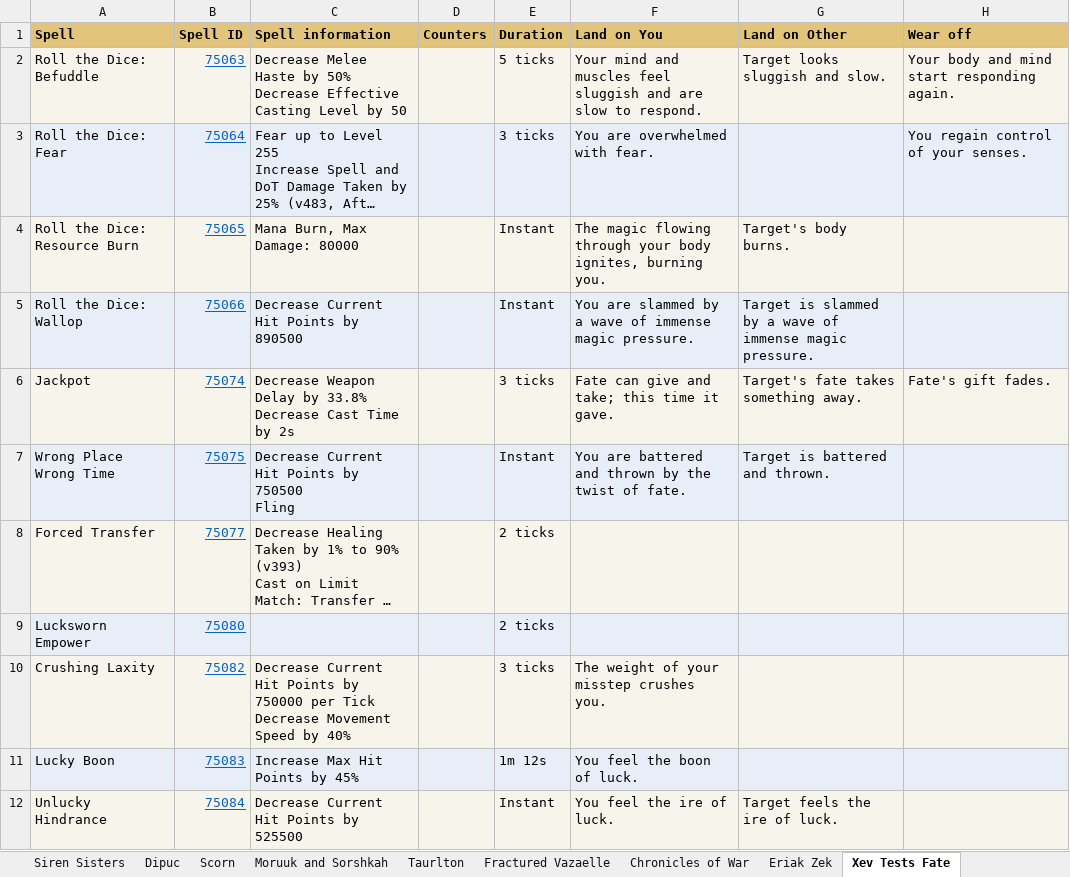
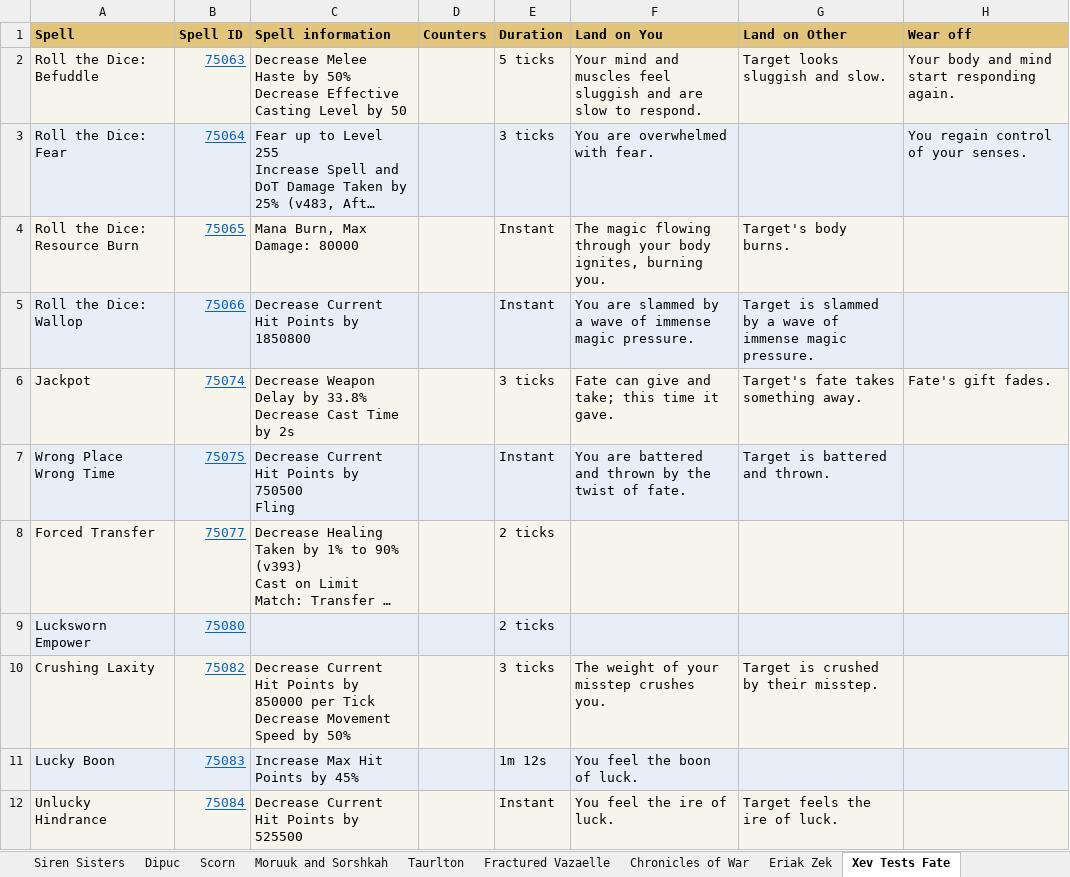
Before and after one commit to Neclub/favors-of-fortune-raids, an Excel workbook: Info/FoF_Raid_Spells.xlsx, sheet Xev Tests Fate, drawn as a sheet; long unchanged cells end in …; values as stored, in another font and other column widths than the file's, no borders; ↵ is a line break in a cell; the diff names each change by its address in the sheet, - before the commit and + after, or states it on an @@ line.

Commit message:
Update the site from the latest beta forum posts and spell pages.

```diff
--- a/Info/FoF_Raid_Spells.xlsx (sheet Xev Tests Fate)
+++ b/Info/FoF_Raid_Spells.xlsx (sheet Xev Tests Fate)
-C5 (Spell information): Decrease Current Hit Points by 890500
+C5 (Spell information): Decrease Current Hit Points by 1850800
-C10 (Spell information): …Points by 750000 per Tick ↵ Decrease Movement Speed by 40%
+C10 (Spell information): …Points by 850000 per Tick ↵ Decrease Movement Speed by 50%
-G10 (Land on Other): (empty)
+G10 (Land on Other): Target is crushed by their misstep.
```
Also changed, not shown: sheet Moruuk and Sorshkah, sheet Dipuc, sheet Chronicles of War, 4 other files.
